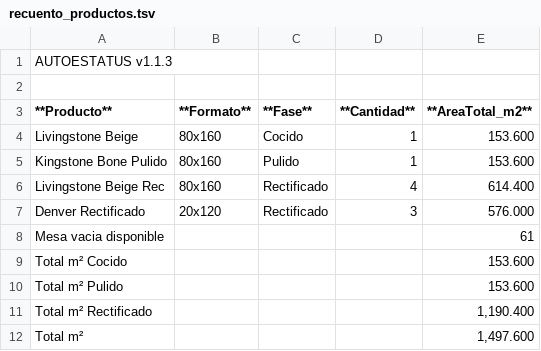
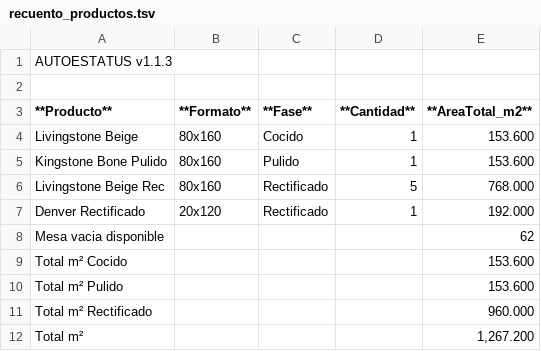
Before and after one commit to Dienicx/AUTOESTATUS, a TSV file: docs/recuento_productos.tsv, drawn as a sheet.

Commit message:
AUTOESTATUS update 2026-08-06 08:48:09

```diff
--- a/docs/recuento_productos.tsv
+++ b/docs/recuento_productos.tsv
@@ -5,8 +5,8 @@ Livingstone Beige	80x160	Cocido	1	153.600
 Kingstone Bone Pulido	80x160	Pulido	1	153.600
-Livingstone Beige Rec	80x160	Rectificado	4	614.400
-Denver Rectificado	20x120	Rectificado	3	576.000
-Mesa vacia disponible				61
+Livingstone Beige Rec	80x160	Rectificado	5	768.000
+Denver Rectificado	20x120	Rectificado	1	192.000
+Mesa vacia disponible				62
 Total m² Cocido				153.600
 Total m² Pulido				153.600
-Total m² Rectificado				1,190.400
-Total m²				1,497.600
+Total m² Rectificado				960.000
+Total m²				1,267.200
```
